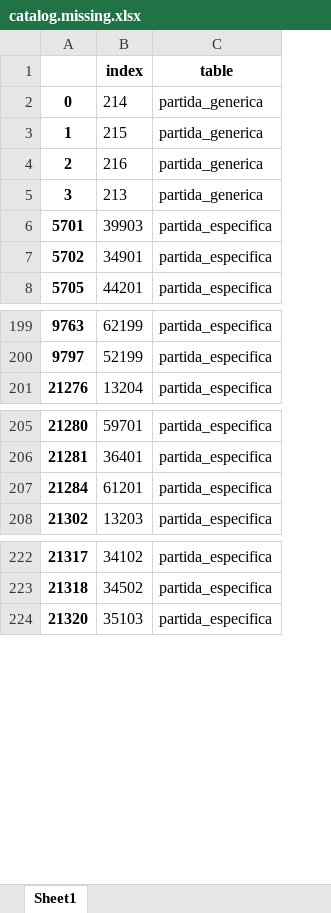
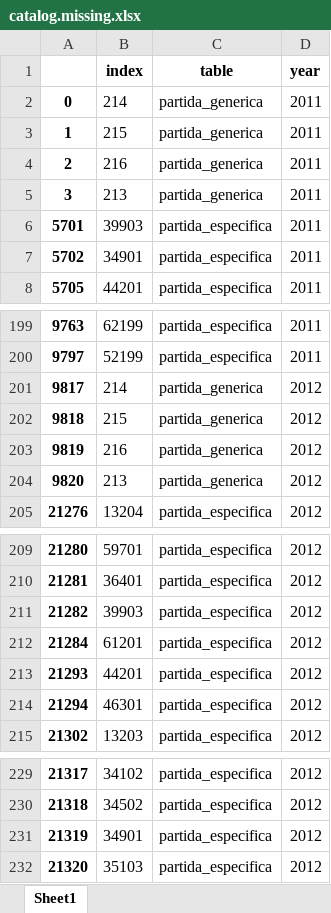
Before and after one commit to os-data/mexican-federal-budget, an Excel workbook: catalog.missing.xlsx, sheet Sheet1, drawn as a sheet; only a part is shown, gaps mark what is left out; values as stored, in another font and other column widths than the file's, no borders; the diff covers the shown part only; the diff names each change by its address in the sheet, - before the commit and + after, or states it on an @@ line.

```diff
--- a/catalog.missing.xlsx (sheet Sheet1)
+++ b/catalog.missing.xlsx (sheet Sheet1)
+column D (year), rows 2-8: all 2011; rows 199-200: 2011 | 2011; row 205: 2012; rows 209-210: 2012 | 2012; row 212: 2012; row 215: 2012; rows 229-230: 2012 | 2012; row 232: 2012
+row 201: 9817 | 214 | partida_generica | 2012
+row 202: 9818 | 215 | partida_generica | 2012
+row 203: 9819 | 216 | partida_generica | 2012
+row 204: 9820 | 213 | partida_generica | 2012
+row 211: 21282 | 39903 | partida_especifica | 2012
+row 213: 21293 | 44201 | partida_especifica | 2012
+row 214: 21294 | 46301 | partida_especifica | 2012
+row 231: 21319 | 34901 | partida_especifica | 2012
```
Also changed, not shown: 158 added rows elsewhere in this sheet, 23 other files.
